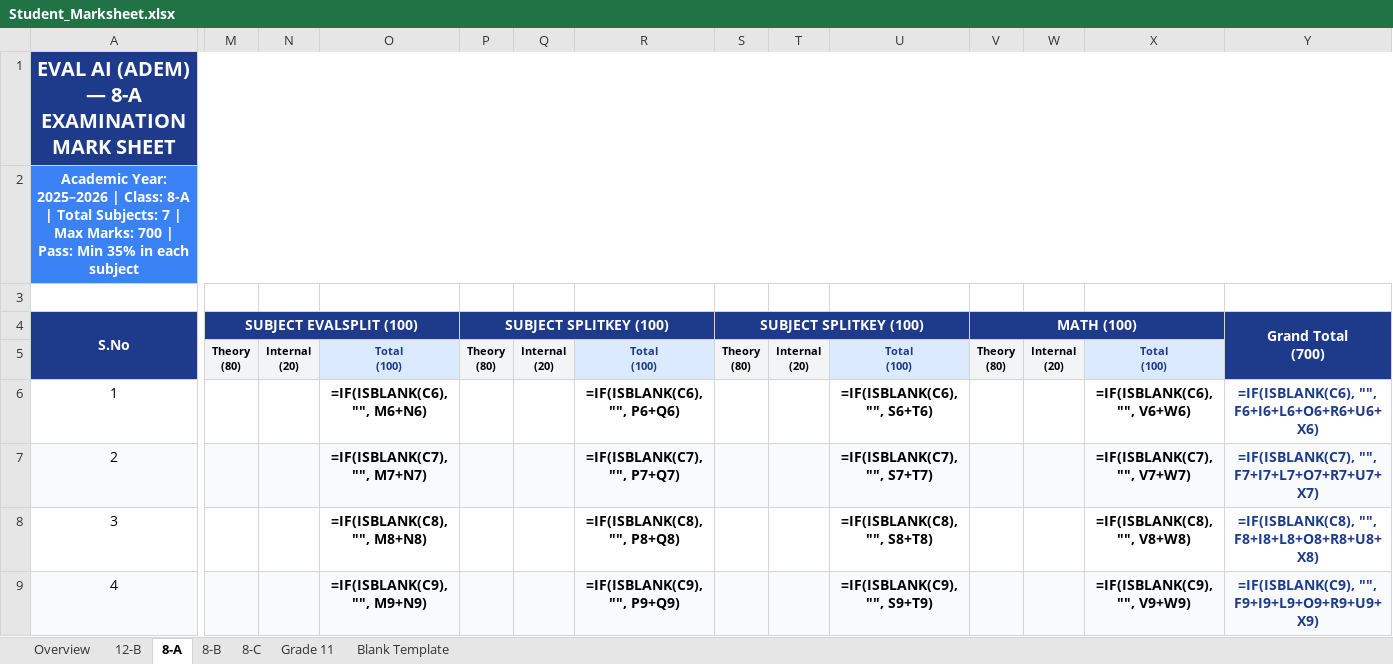
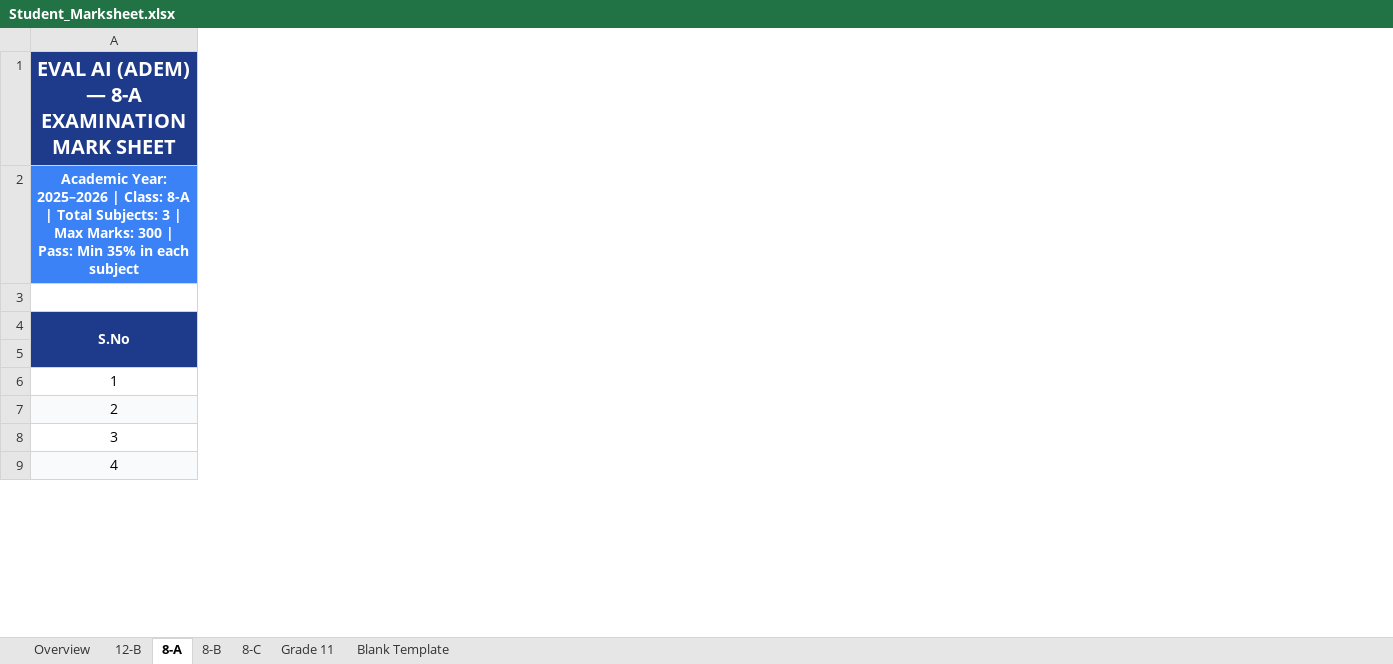
Before and after one commit to gopinathbojo-beep/Eval_AI, an Excel workbook: Student_Marksheet.xlsx, sheet 8-A, drawn as a sheet; only a part is shown, gaps mark what is left out; values as stored, in another font and other column widths than the file's, no borders; formulas without a stored value are shown as written; conditional formats not drawn; removed rows and columns are numbered as before the commit, all else as after; ↵ is a line break in a cell; the diff covers the shown part only; the diff names each change by its address in the sheet, - before the commit and + after, or states it on an @@ line.

```diff
--- a/Student_Marksheet.xlsx (sheet 8-A)
+++ b/Student_Marksheet.xlsx (sheet 8-A)
-column M (SUBJECT EVALSPLIT (100)), row 5: Theory ↵ (80)
-column N, row 5: Internal ↵ (20)
-column O, rows 5-9: Total ↵ (100) | =IF(ISBLANK(C6), "", M6+N6) | =IF(ISBLANK(C7), "", M7+N7) | =IF(ISBLANK(C8), "", M8+N8) | =IF(ISBLANK(C9), "", M9+N9)
-column P (SUBJECT SPLITKEY (100)), row 5: Theory ↵ (80)
-column Q, row 5: Internal ↵ (20)
-column R, rows 5-9: Total ↵ (100) | =IF(ISBLANK(C6), "", P6+Q6) | =IF(ISBLANK(C7), "", P7+Q7) | =IF(ISBLANK(C8), "", P8+Q8) | =IF(ISBLANK(C9), "", P9+Q9)
-column S (SUBJECT SPLITKEY (100)), row 5: Theory ↵ (80)
-column T, row 5: Internal ↵ (20)
-column U, rows 5-9: Total ↵ (100) | =IF(ISBLANK(C6), "", S6+T6) | =IF(ISBLANK(C7), "", S7+T7) | =IF(ISBLANK(C8), "", S8+T8) | =IF(ISBLANK(C9), "", S9+T9)
-column V (MATH (100)), row 5: Theory ↵ (80)
-column W, row 5: Internal ↵ (20)
-column X, rows 5-9: Total ↵ (100) | =IF(ISBLANK(C6), "", V6+W6) | =IF(ISBLANK(C7), "", V7+W7) | =IF(ISBLANK(C8), "", V8+W8) | =IF(ISBLANK(C9), "", V9+W9)
-column Y (Grand Total (700)), rows 6-9: =IF(ISBLANK(C6), "", F6+I6+L6+O6+R6+U6+X6) | =IF(ISBLANK(C7), "", F7+I7+L7+O7+R7+U7+X7) | =IF(ISBLANK(C8), "", F8+I8+L8+O8+R8+U8+X8) | =IF(ISBLANK(C9), "", F9+I9+L9+O9+R9+U9+X9)
-A2 (S.No): …Total Subjects: 7 | Max Marks: 700 | Pass:…
+A2 (S.No): …Total Subjects: 3 | Max Marks: 300 | Pass:…
```
Also changed, not shown: 1 added column and 64 edited cells elsewhere in this sheet, sheet Blank Template, sheet 8-B, sheet Grade 11, sheet 8-C, sheet 12-B, sheet Overview, 20 other files.
